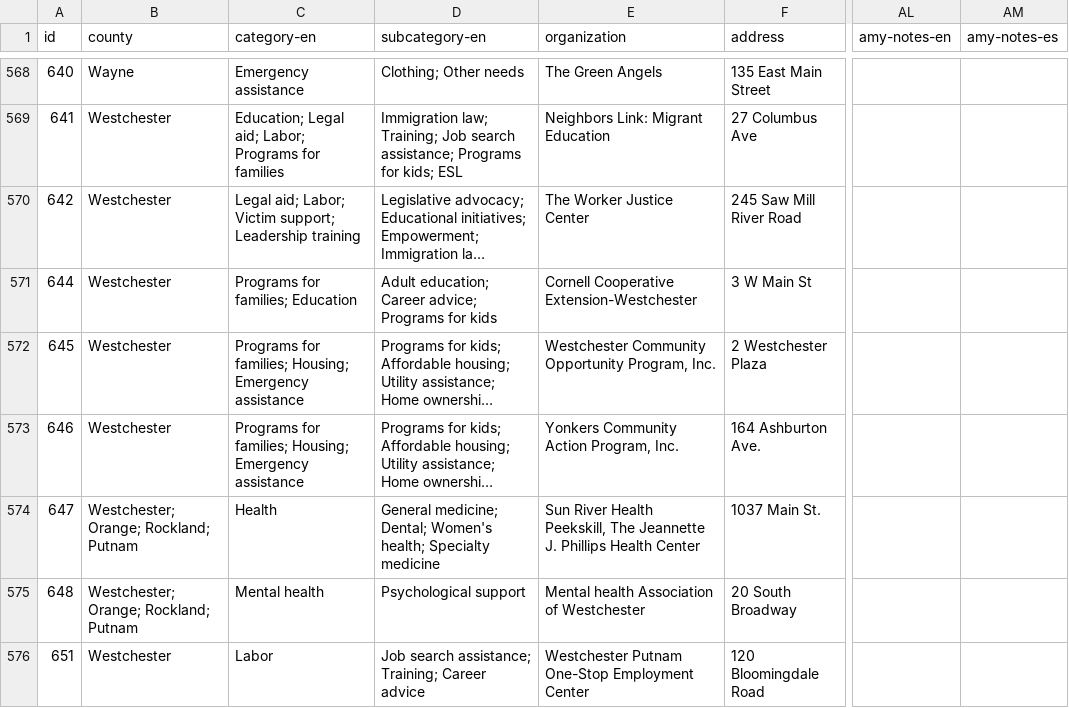
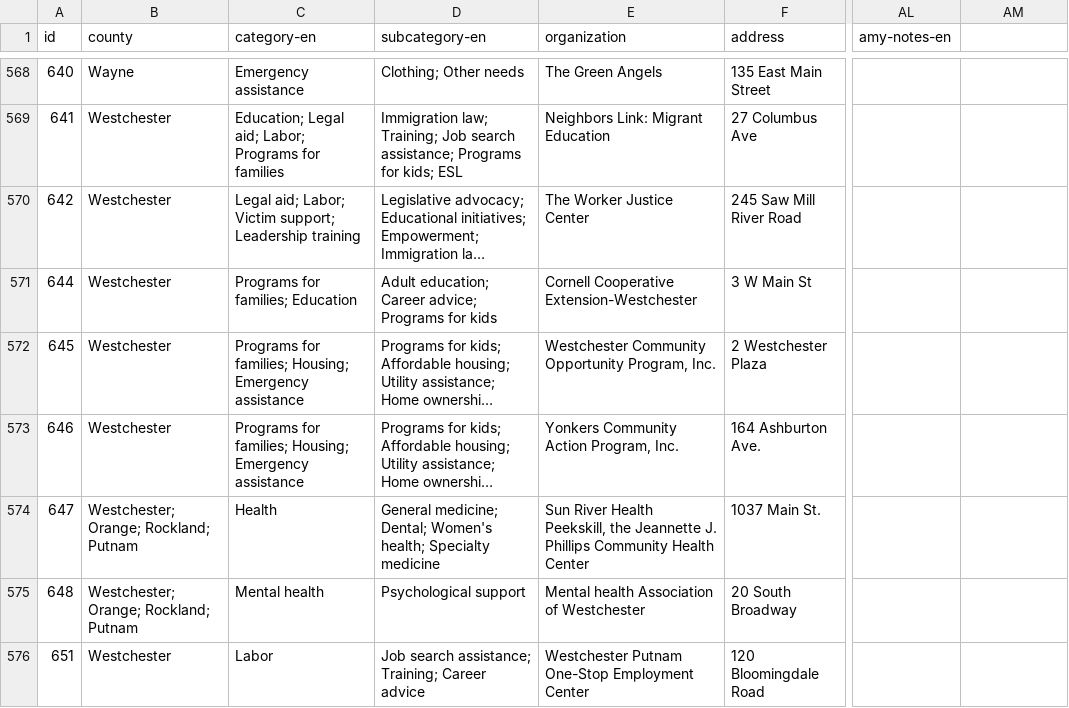
Before and after one commit to cornell-farmworker/farmworker-services, a CSV file: data/services.csv, drawn as a sheet; only a part is shown, gaps mark what is left out; long unchanged cells end in …; the diff covers the shown part only; the diff names each change by its address in the sheet, - before the commit and + after, or states it on an @@ line.

```diff
--- a/data/services.csv
+++ b/data/services.csv
-AM1: amy-notes-es
+AM1: (empty)
-E574 (organization): …Health Peekskill, The Jeannette J. Phillips Health Center
+E574 (organization): …Health Peekskill, the Jeannette J. Phillips Community Health Center
```
Also changed, not shown: 52 edited cells elsewhere in this file.
